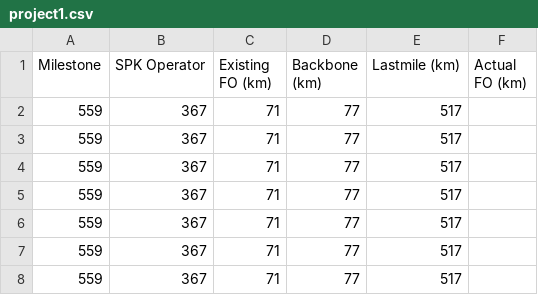
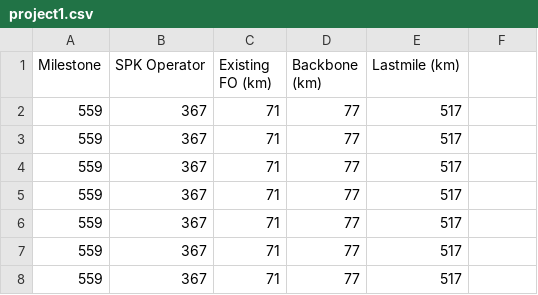
Before and after one commit to ywisnu/portfolio, a CSV file: views/project1.csv, drawn as a sheet.

Commit message:
Update project1.csv

```diff
--- a/views/project1.csv
+++ b/views/project1.csv
@@ -1,2 +1,2 @@
-Milestone,SPK Operator,Existing FO (km),Backbone (km),Lastmile (km),Actual FO (km)
+Milestone,SPK Operator,Existing FO (km),Backbone (km),Lastmile (km)
 559,367,71,77,517
```
